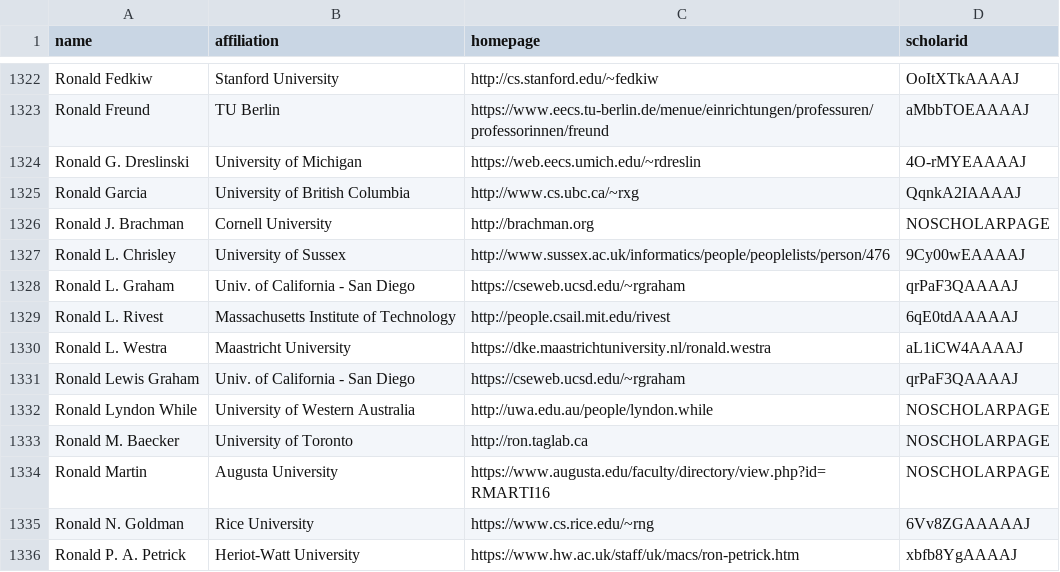
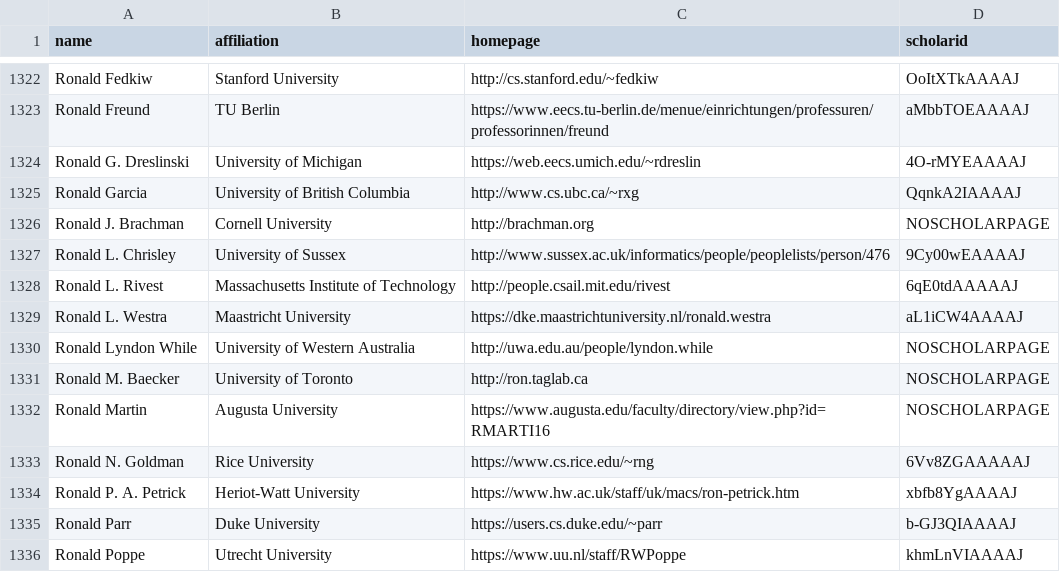
Before and after one commit to LiuFang816/CSrankings, a CSV file: csrankings-r.csv, drawn as a sheet; only a part is shown, gaps mark what is left out; the shorter side is filled out with more unchanged rows.

Commit message:
remove all occurrences of Ron Graham UCSD -> retd

```diff
--- a/csrankings-r.csv
+++ b/csrankings-r.csv
@@ -1327,6 +1327,4 @@ Ronald J. Brachman,Cornell University,http://brachman.org,NOSCHOLARPAGE
 Ronald L. Chrisley,University of Sussex,http://www.sussex.ac.uk/informatics/people/peoplelists/person/476,9Cy00wEAAAAJ
-Ronald L. Graham,Univ. of California - San Diego,https://cseweb.ucsd.edu/~rgraham,qrPaF3QAAAAJ
 Ronald L. Rivest,Massachusetts Institute of Technology,http://people.csail.mit.edu/rivest,6qE0tdAAAAAJ
 Ronald L. Westra,Maastricht University,https://dke.maastrichtuniversity.nl/ronald.westra,aL1iCW4AAAAJ
-Ronald Lewis Graham,Univ. of California - San Diego,https://cseweb.ucsd.edu/~rgraham,qrPaF3QAAAAJ
 Ronald Lyndon While,University of Western Australia,http://uwa.edu.au/people/lyndon.while,NOSCHOLARPAGE
```
